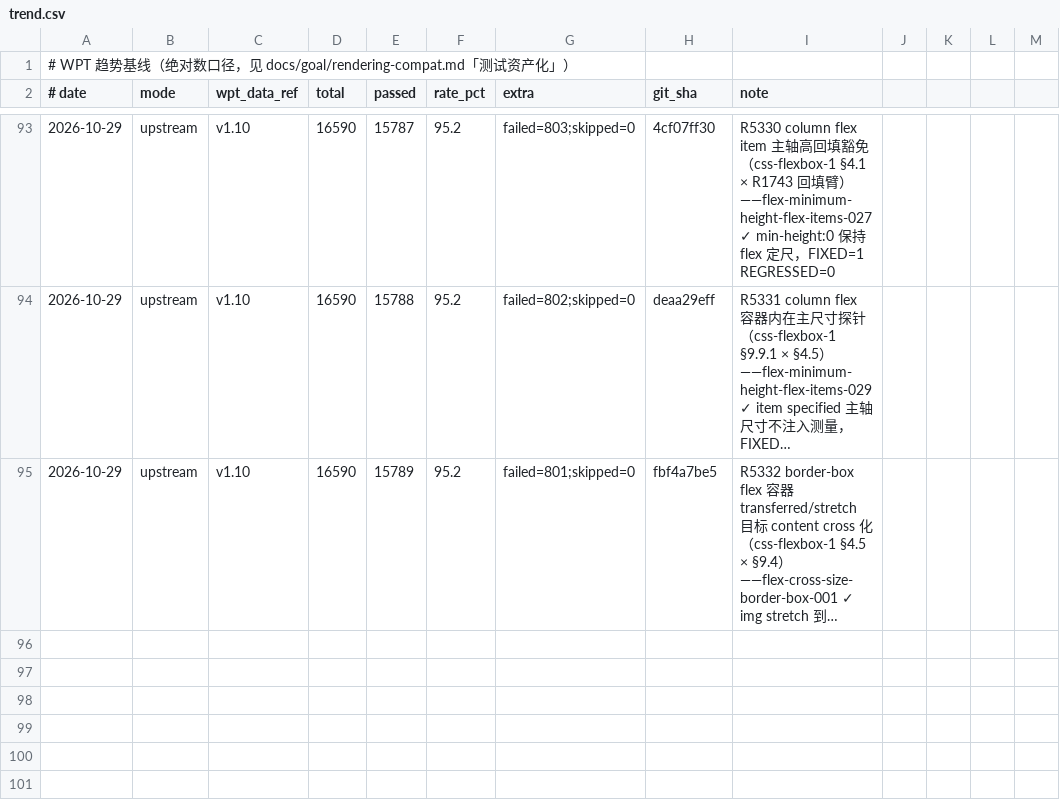
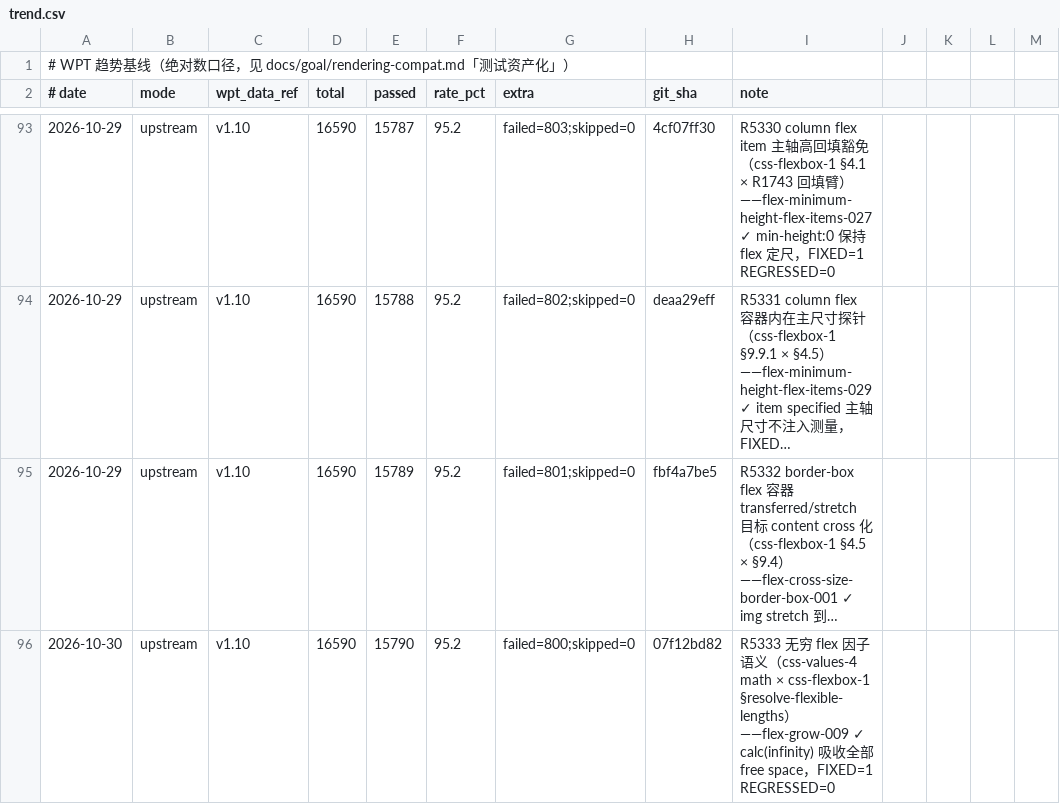
Before and after one commit to leizongmin/ZeroWeb, a CSV file: docs/goal/rendering-compat/evidence/wpt-trends/trend.csv, drawn as a sheet; only a part is shown, gaps mark what is left out; long unchanged cells end in …; the diff names each change by its address in the sheet, - before the commit and + after, or states it on an @@ line.

```diff
--- a/docs/goal/rendering-compat/evidence/wpt-trends/trend.csv
+++ b/docs/goal/rendering-compat/evidence/wpt-trends/trend.csv
+row 96: 2026-10-30 | upstream | v1.10 | 16590 | 15790 | 95.2 | failed=800;skipped=0 | 07f12bd82 | R5333 无穷 flex 因子语义（css-values-4 math × css-flexbox-1 §resolve-flexible-lengths）——flex-grow-009 ✓ calc(infinity) 吸收全部 free space，FIXED=1 REGRESSED=0
```
Also changed, not shown: 4 other files.
